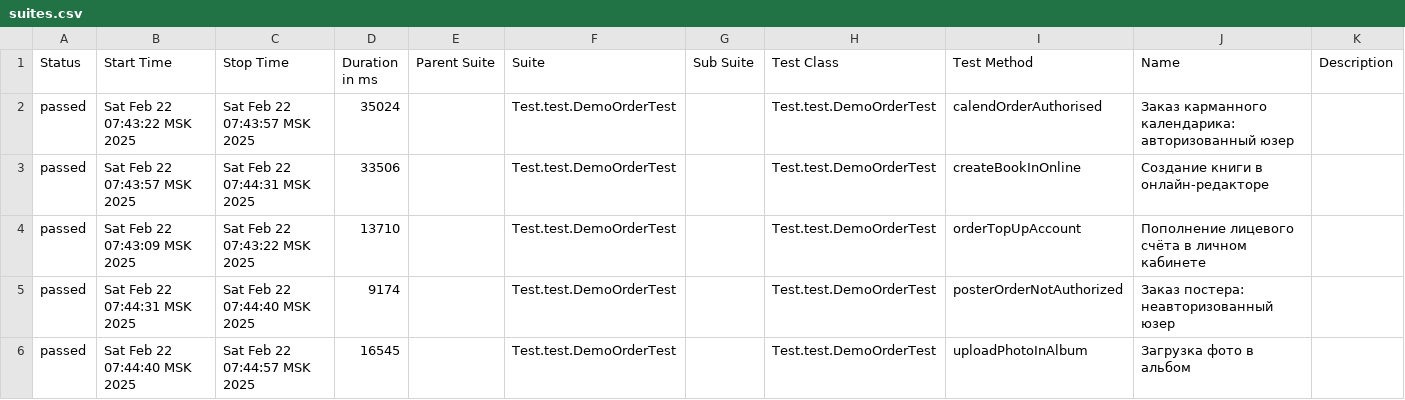
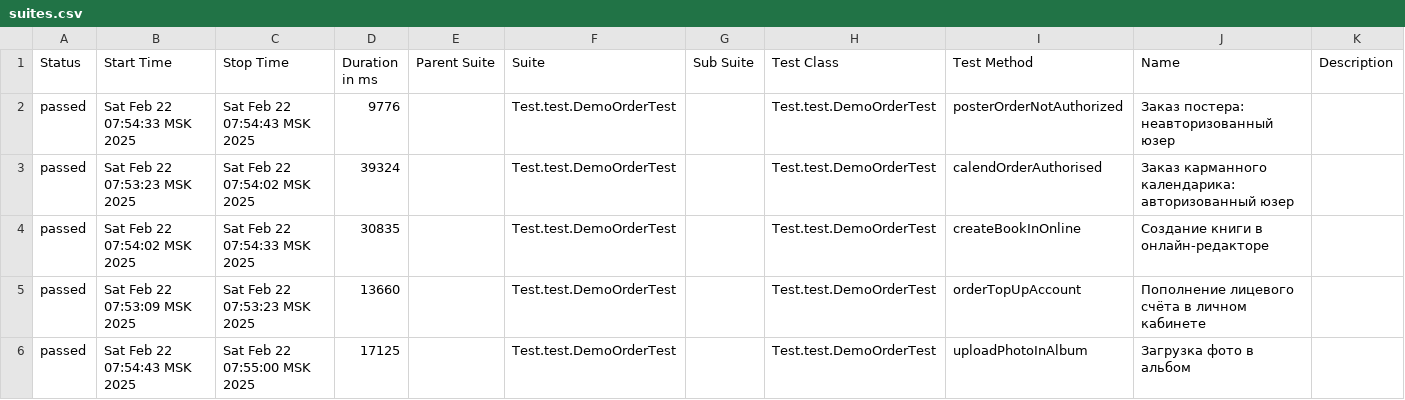
Before and after one commit to MariamPetr/allure-reports-for-web, a CSV file: web-master/allure-maven-plugin/data/suites.csv, drawn as a sheet.

Commit message:
Web Allure Report - master

```diff
--- a/web-master/allure-maven-plugin/data/suites.csv
+++ b/web-master/allure-maven-plugin/data/suites.csv
@@ -1,6 +1,6 @@
 "Status","Start Time","Stop Time","Duration in ms","Parent Suite","Suite","Sub Suite","Test Class","Test Method","Name","Description"
-"passed","Sat Feb 22 07:43:22 MSK 2025","Sat Feb 22 07:43:57 MSK 2025","35024","","Test.test.DemoOrderTest","","Test.test.DemoOrderTest","calendOrderAuthorised","Заказ карманного календарика: авторизованный юзер",""
-"passed","Sat Feb 22 07:43:57 MSK 2025","Sat Feb 22 07:44:31 MSK 2025","33506","","Test.test.DemoOrderTest","","Test.test.DemoOrderTest","createBookInOnline","Создание книги в онлайн-редакторе",""
-"passed","Sat Feb 22 07:43:09 MSK 2025","Sat Feb 22 07:43:22 MSK 2025","13710","","Test.test.DemoOrderTest","","Test.test.DemoOrderTest","orderTopUpAccount","Пополнение лицевого счёта в личном кабинете",""
-"passed","Sat Feb 22 07:44:31 MSK 2025","Sat Feb 22 07:44:40 MSK 2025","9174","","Test.test.DemoOrderTest","","Test.test.DemoOrderTest","posterOrderNotAuthorized","Заказ постера: неавторизованный юзер",""
-"passed","Sat Feb 22 07:44:40 MSK 2025","Sat Feb 22 07:44:57 MSK 2025","16545","","Test.test.DemoOrderTest","","Test.test.DemoOrderTest","uploadPhotoInAlbum","Загрузка фото в альбом",""
+"passed","Sat Feb 22 07:54:33 MSK 2025","Sat Feb 22 07:54:43 MSK 2025","9776","","Test.test.DemoOrderTest","","Test.test.DemoOrderTest","posterOrderNotAuthorized","Заказ постера: неавторизованный юзер",""
+"passed","Sat Feb 22 07:53:23 MSK 2025","Sat Feb 22 07:54:02 MSK 2025","39324","","Test.test.DemoOrderTest","","Test.test.DemoOrderTest","calendOrderAuthorised","Заказ карманного календарика: авторизованный юзер",""
+"passed","Sat Feb 22 07:54:02 MSK 2025","Sat Feb 22 07:54:33 MSK 2025","30835","","Test.test.DemoOrderTest","","Test.test.DemoOrderTest","createBookInOnline","Создание книги в онлайн-редакторе",""
+"passed","Sat Feb 22 07:53:09 MSK 2025","Sat Feb 22 07:53:23 MSK 2025","13660","","Test.test.DemoOrderTest","","Test.test.DemoOrderTest","orderTopUpAccount","Пополнение лицевого счёта в личном кабинете",""
+"passed","Sat Feb 22 07:54:43 MSK 2025","Sat Feb 22 07:55:00 MSK 2025","17125","","Test.test.DemoOrderTest","","Test.test.DemoOrderTest","uploadPhotoInAlbum","Загрузка фото в альбом",""
```
Also changed, not shown: 18 other files.
